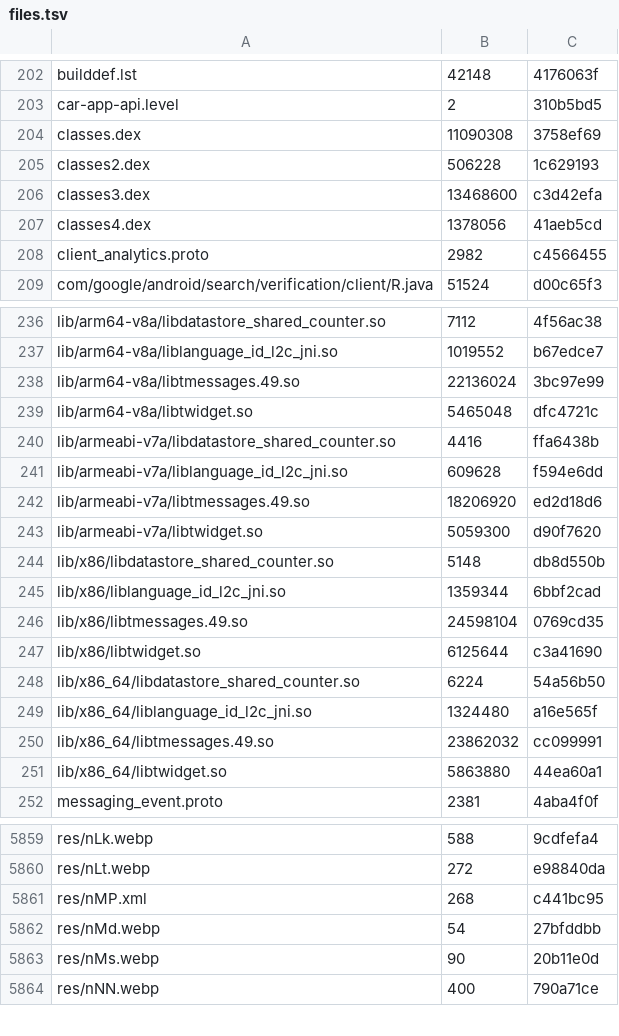
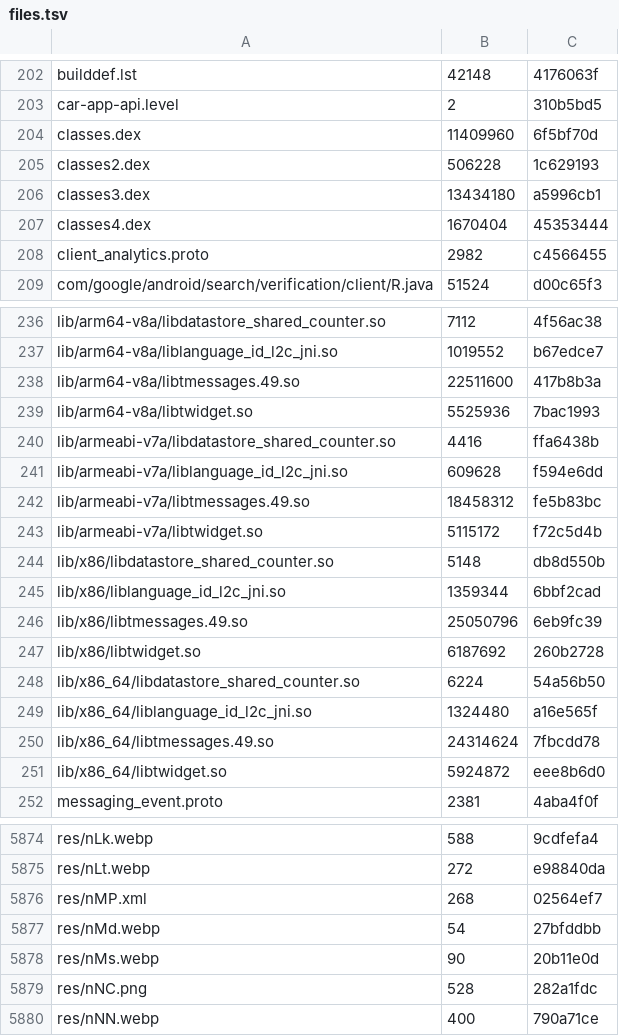
Before and after one commit to lickovan2/tgtracker, a TSV file: data/client/android-stable/files.tsv, drawn as a sheet; only a part is shown, gaps mark what is left out; the diff covers the shown part only.

```diff
--- a/data/client/android-stable/files.tsv
+++ b/data/client/android-stable/files.tsv
@@ -203,6 +203,6 @@ builddef.lst	42148	4176063f
 car-app-api.level	2	310b5bd5
-classes.dex	11090308	3758ef69
+classes.dex	11409960	6f5bf70d
 classes2.dex	506228	1c629193
-classes3.dex	13468600	c3d42efa
-classes4.dex	1378056	41aeb5cd
+classes3.dex	13434180	a5996cb1
+classes4.dex	1670404	45353444
 client_analytics.proto	2982	c4566455
@@ -237,16 +237,16 @@ lib/arm64-v8a/libdatastore_shared_counter.so	7112	4f56ac38
 lib/arm64-v8a/liblanguage_id_l2c_jni.so	1019552	b67edce7
-lib/arm64-v8a/libtmessages.49.so	22136024	3bc97e99
-lib/arm64-v8a/libtwidget.so	5465048	dfc4721c
+lib/arm64-v8a/libtmessages.49.so	22511600	417b8b3a
+lib/arm64-v8a/libtwidget.so	5525936	7bac1993
 lib/armeabi-v7a/libdatastore_shared_counter.so	4416	ffa6438b
 lib/armeabi-v7a/liblanguage_id_l2c_jni.so	609628	f594e6dd
-lib/armeabi-v7a/libtmessages.49.so	18206920	ed2d18d6
-lib/armeabi-v7a/libtwidget.so	5059300	d90f7620
+lib/armeabi-v7a/libtmessages.49.so	18458312	fe5b83bc
+lib/armeabi-v7a/libtwidget.so	5115172	f72c5d4b
 lib/x86/libdatastore_shared_counter.so	5148	db8d550b
 lib/x86/liblanguage_id_l2c_jni.so	1359344	6bbf2cad
-lib/x86/libtmessages.49.so	24598104	0769cd35
-lib/x86/libtwidget.so	6125644	c3a41690
+lib/x86/libtmessages.49.so	25050796	6eb9fc39
+lib/x86/libtwidget.so	6187692	260b2728
 lib/x86_64/libdatastore_shared_counter.so	6224	54a56b50
 lib/x86_64/liblanguage_id_l2c_jni.so	1324480	a16e565f
-lib/x86_64/libtmessages.49.so	23862032	cc099991
-lib/x86_64/libtwidget.so	5863880	44ea60a1
+lib/x86_64/libtmessages.49.so	24314624	7fbcdd78
+lib/x86_64/libtwidget.so	5924872	eee8b6d0
 messaging_event.proto	2381	4aba4f0f
@@ -5860,5 +5875,6 @@ res/nLk.webp	588	9cdfefa4
 res/nLt.webp	272	e98840da
-res/nMP.xml	268	c441bc95
+res/nMP.xml	268	02564ef7
 res/nMd.webp	54	27bfddbb
 res/nMs.webp	90	20b11e0d
+res/nNC.png	528	282a1fdc
 res/nNN.webp	400	790a71ce
```
Also changed, not shown: 21 added rows and 56 edited cells elsewhere in this file, 6 other files.
